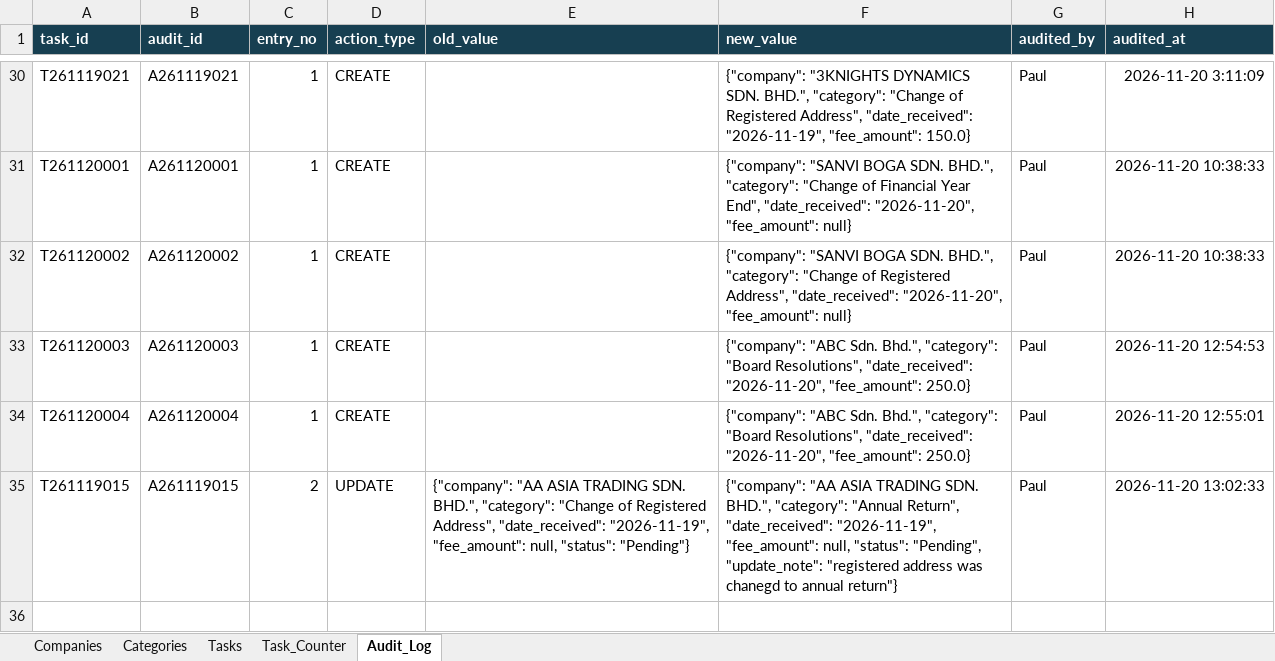
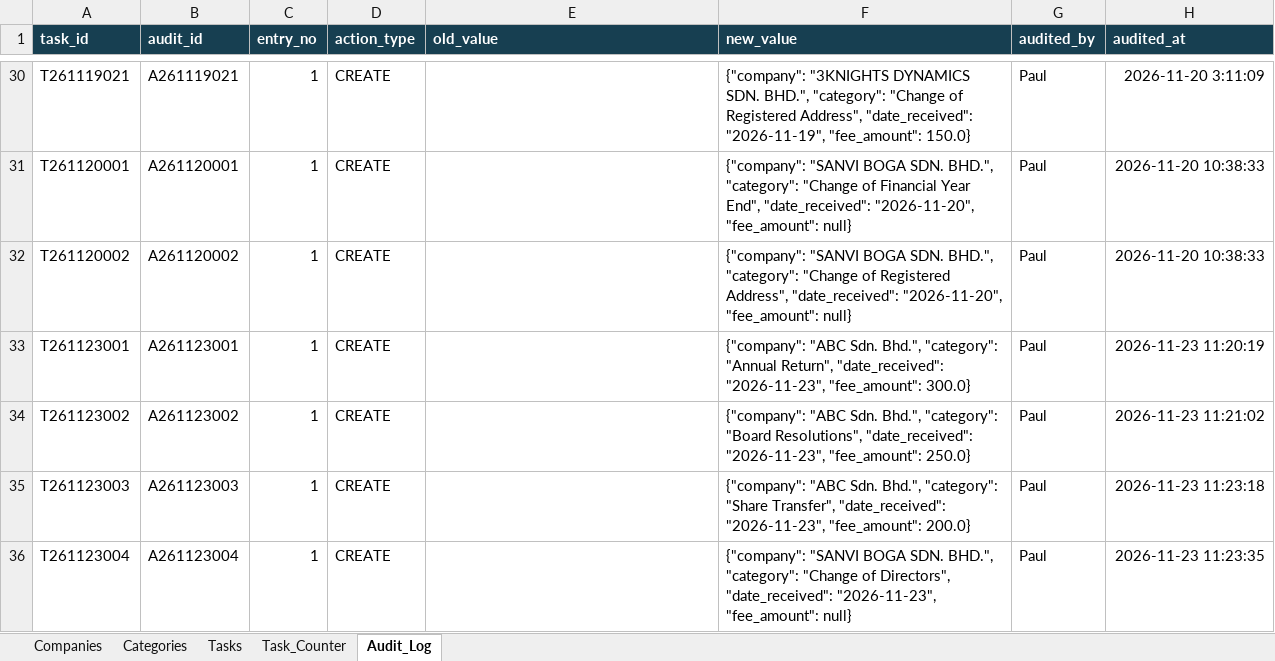
Before and after one commit to QO-BIG/chatbot-1, an Excel workbook: CoSec_Task_Management_Sheet.xlsx, sheet Audit_Log, drawn as a sheet; only a part is shown, gaps mark what is left out; values as stored, in another font and other column widths than the file's, no borders; removed rows and columns are numbered as before the commit, all else as after; the diff names each change by its address in the sheet, - before the commit and + after, or states it on an @@ line.

```diff
--- a/CoSec_Task_Management_Sheet.xlsx (sheet Audit_Log)
+++ b/CoSec_Task_Management_Sheet.xlsx (sheet Audit_Log)
+row 33: T261123001 | A261123001 | 1 | CREATE |  | {"company": "ABC Sdn. Bhd.", "category": "Annual Return", "date_received": "2026-11-23", "fee_amount": 300.0} | Paul | 2026-11-23 11:20:19
-A34 (task_id): T261120003
+A34 (task_id): T261123002
-B34 (audit_id): A261120003
+B34 (audit_id): A261123002
-F34 (new_value): …Resolutions", "date_received": "2026-11-20", "fee_amount": 250.0}
+F34 (new_value): …Resolutions", "date_received": "2026-11-23", "fee_amount": 250.0}
-H34 (audited_at): 2026-11-20 12:54:53
+H34 (audited_at): 2026-11-23 11:21:02
+row 35: T261123003 | A261123003 | 1 | CREATE |  | {"company": "ABC Sdn. Bhd.", "category": "Share Transfer", "date_received": "2026-11-23", "fee_amount": 200.0} | Paul | 2026-11-23 11:23:18
-A36 (task_id): T261120004
+A36 (task_id): T261123004
-B36 (audit_id): A261120004
+B36 (audit_id): A261123004
-F36 (new_value): {"company": "ABC Sdn. Bhd.", "category": "Board Resolutions", "date_received": "2026-11-20", "fee_amount": 250.0}
+F36 (new_value): {"company": "SANVI BOGA SDN. BHD.", "category": "Change of Directors", "date_received": "2026-11-23", "fee_amount": null}
-H36 (audited_at): 2026-11-20 12:55:01
+H36 (audited_at): 2026-11-23 11:23:35
-row 35: T261119015 | A261119015 | 2 | UPDATE | {"company": "AA ASIA TRADING SDN. BHD.", "category": "Change of Registered Address", "date_received": "2026-11-19", "fee_amount": null, "status": "Pending"} | {"company": "AA ASIA TRADING SDN. BHD.", "category": "Annual Return", "date_received": "2026-11-19", "fee_amount": null, "status": "Pending", "update_note": "registered address was chanegd to annual return"} | Paul | 2026-11-20 13:02:33
```
Also changed, not shown: sheet Tasks, sheet Task_Counter, 4 other files.
